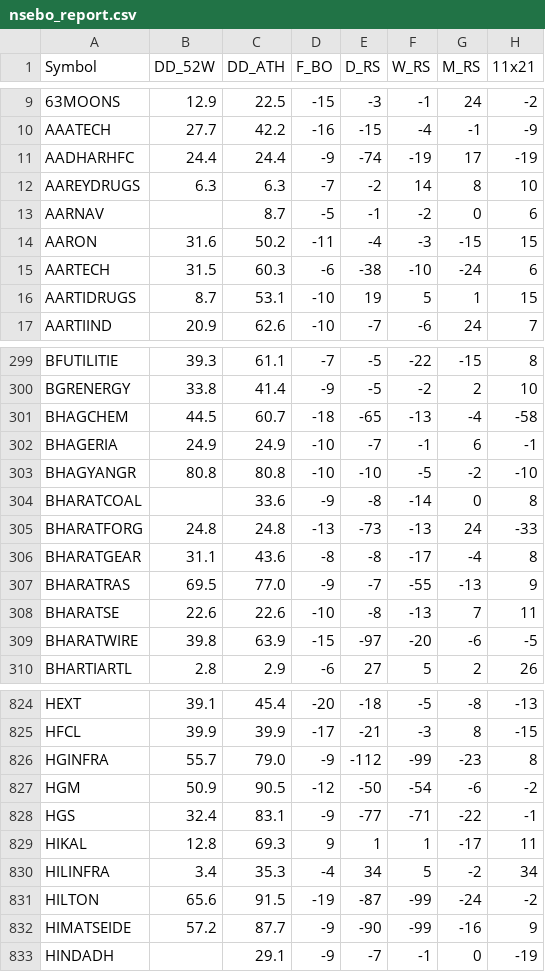
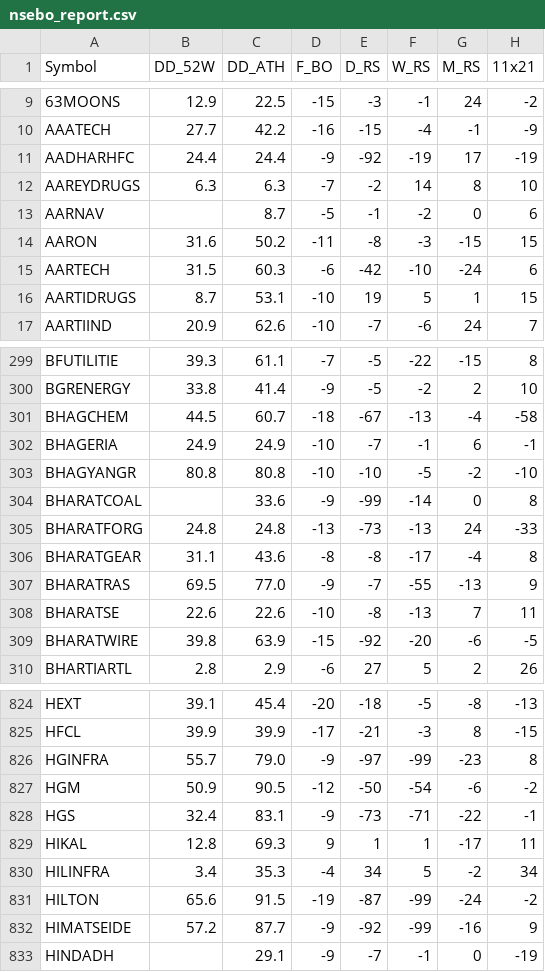
Before and after one commit to aypaninv/market-dashboard, a CSV file: nsebo_report.csv, drawn as a sheet; only a part is shown, gaps mark what is left out; the diff covers the shown part only; the diff names each change by its address in the sheet, - before the commit and + after, or states it on an @@ line.

```diff
--- a/nsebo_report.csv
+++ b/nsebo_report.csv
-E11 (D_RS): -74
+E11 (D_RS): -92
-E14 (D_RS): -4
+E14 (D_RS): -8
-E15 (D_RS): -38
+E15 (D_RS): -42
-E301 (D_RS): -65
+E301 (D_RS): -67
-E304 (D_RS): -8
+E304 (D_RS): -99
-E309 (D_RS): -97
+E309 (D_RS): -92
-E826 (D_RS): -112
+E826 (D_RS): -97
-E828 (D_RS): -77
+E828 (D_RS): -73
-E832 (D_RS): -90
+E832 (D_RS): -92
```
Also changed, not shown: 89 edited cells elsewhere in this file, nserc_report.csv, portfolio_report.csv, 12 other files.
